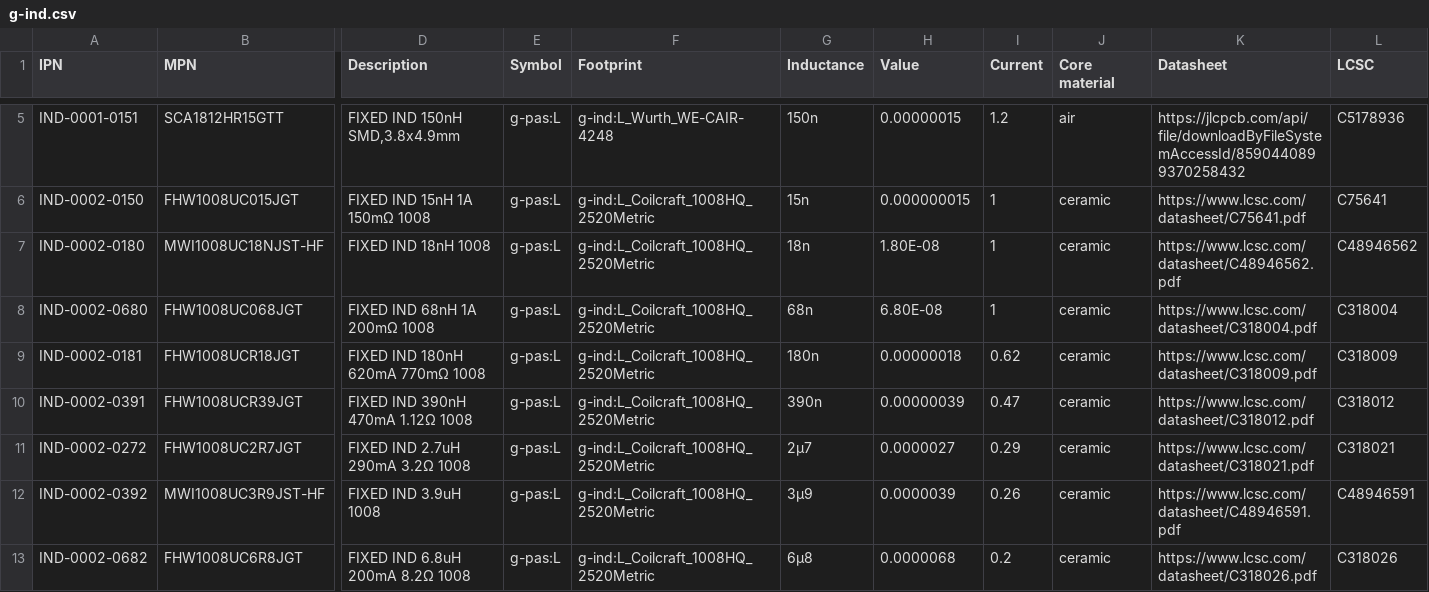
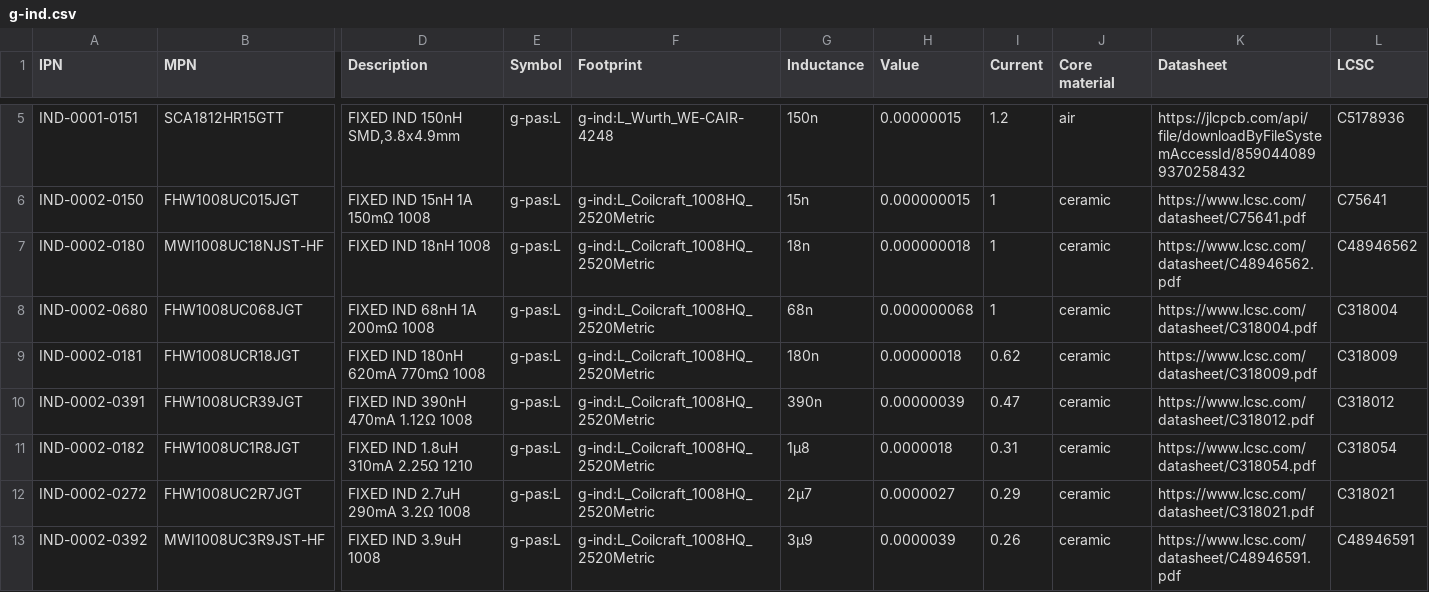
Before and after one commit to LieBtrau/kicad-parts, a CSV file: database/g-ind.csv, drawn as a sheet; only a part is shown, gaps mark what is left out; the shorter side is filled out with more unchanged rows; rows hold the shown columns only; the diff covers the shown part only; the diff names each change by its address in the sheet, - before the commit and + after, or states it on an @@ line.

```diff
--- a/database/g-ind.csv
+++ b/database/g-ind.csv
-H7 (Value): 1.80E-08
+H7 (Value): 0.000000018
-H8 (Value): 6.80E-08
+H8 (Value): 0.000000068
+row 11: IND-0002-0182 | FHW1008UC1R8JGT | FIXED IND 1.8uH 310mA 2.25Ω 1210 | g-pas:L | g-ind:L_Coilcraft_1008HQ_2520Metric | 1µ8 | 0.0000018 | 0.31 | ceramic | https://www.lcsc.com/datasheet/C318054.pdf | C318054
```
Also changed, not shown: 1 added row and 2 edited cells elsewhere in this file, database/g-con.csv, database/g-dio.csv, 6 other files.
